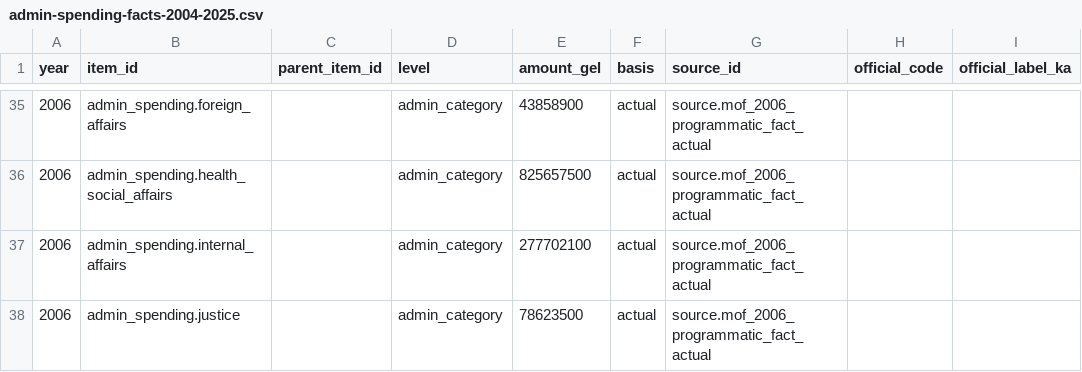
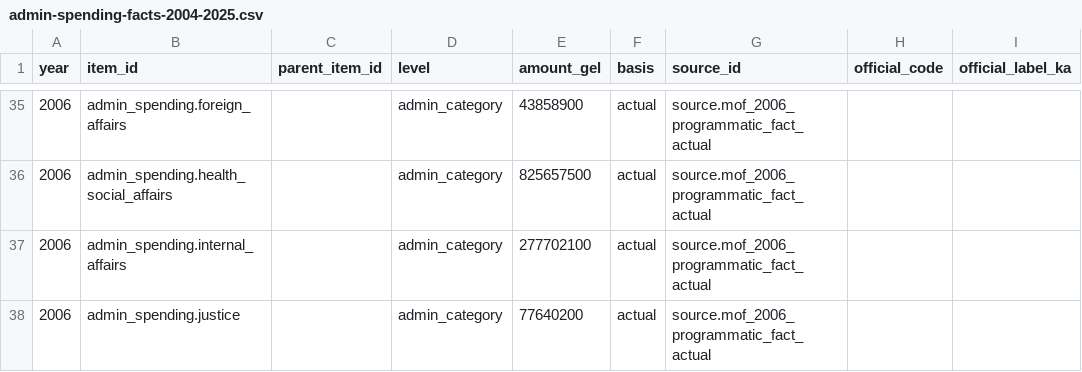
Before and after one commit to DuruMakh/geodata.ge, a CSV file: data/imports/admin-spending-facts-2004-2025.csv, drawn as a sheet; only a part is shown, gaps mark what is left out; the diff covers the shown part only; the diff names each change by its address in the sheet, - before the commit and + after, or states it on an @@ line.

```diff
--- a/data/imports/admin-spending-facts-2004-2025.csv
+++ b/data/imports/admin-spending-facts-2004-2025.csv
-E38 (amount_gel): 78623500
+E38 (amount_gel): 77640200
```
Also changed, not shown: 48 edited cells elsewhere in this file, data/mappings/review/admin-spending-institution-review-2004.csv, 6 other files.
